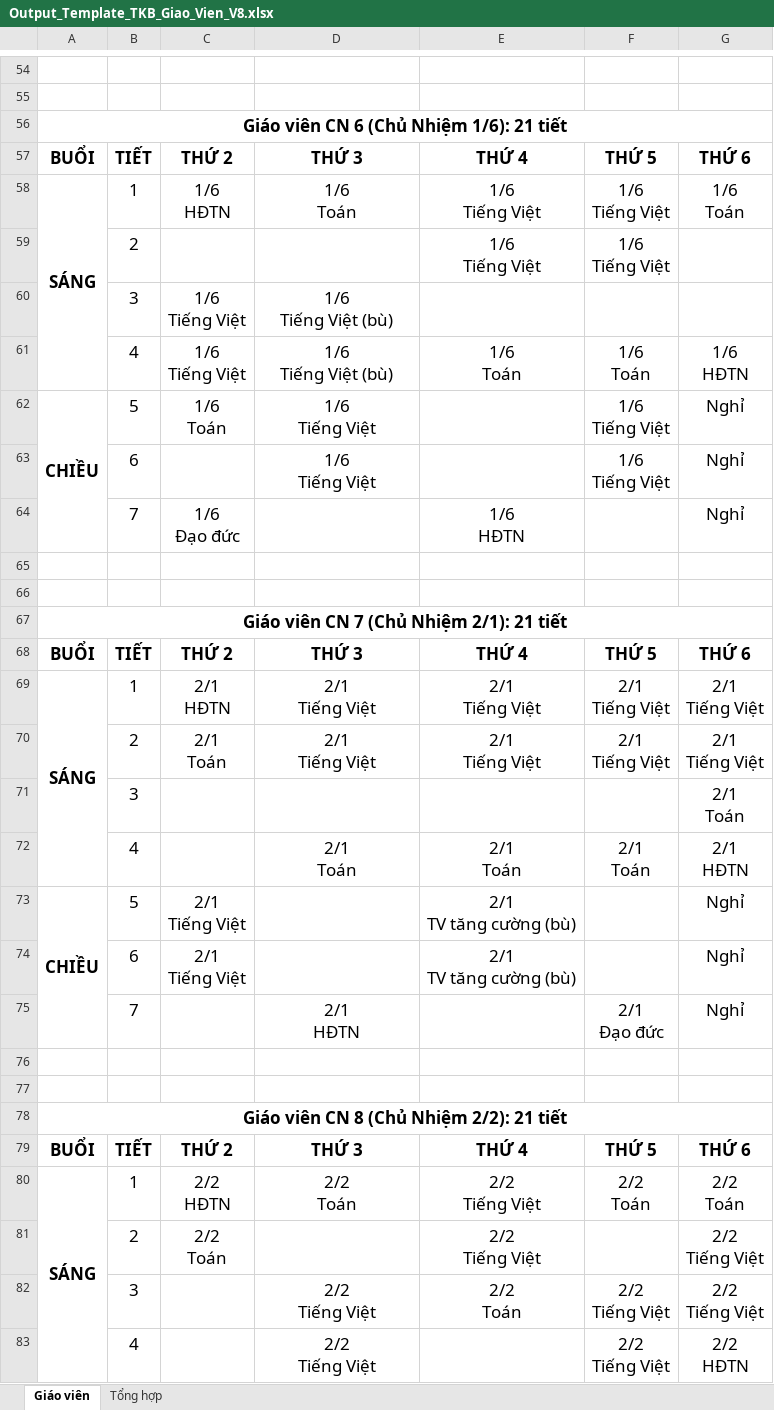
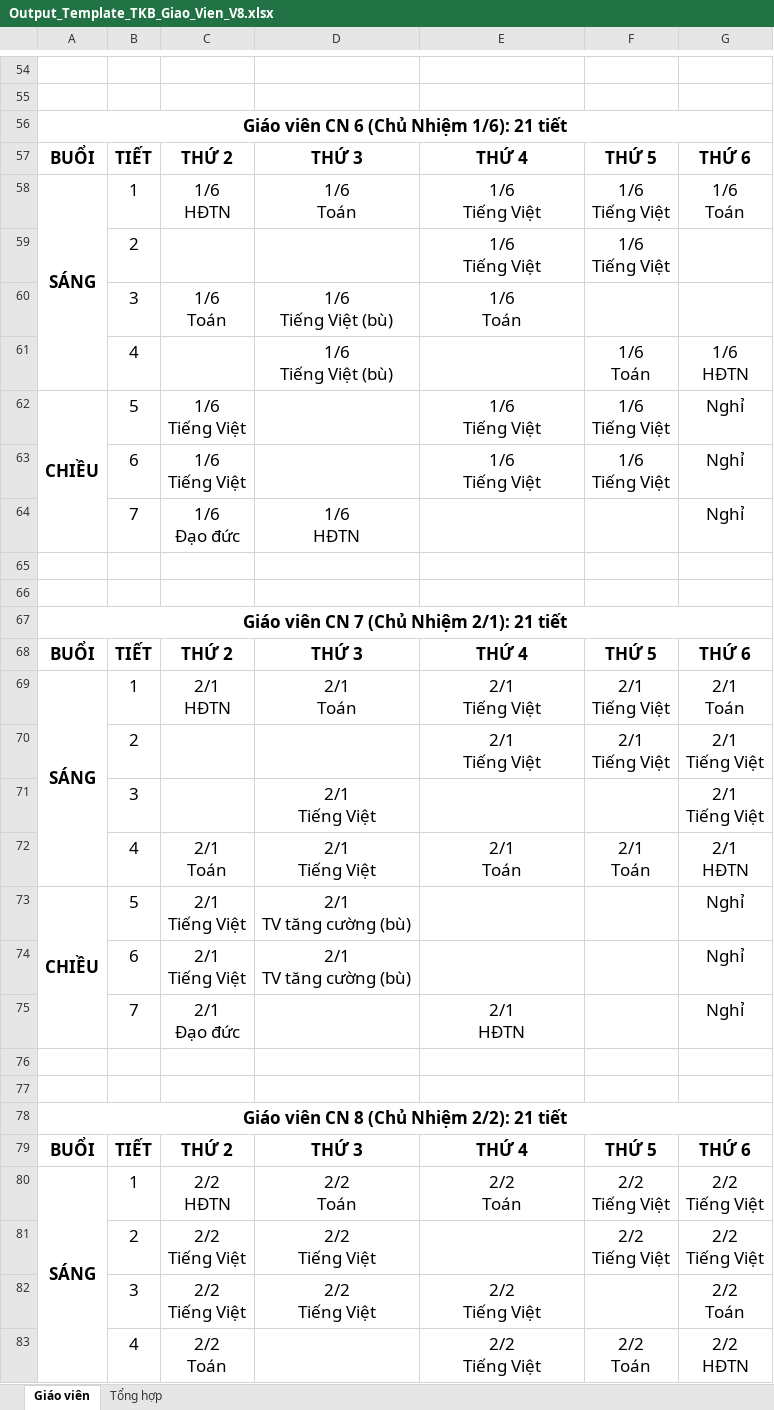
Before and after one commit to Maingochoanglong/TKB, an Excel workbook: data/Output_Template_TKB_Giao_Vien_V8.xlsx, sheet Giáo viên, drawn as a sheet; only a part is shown, gaps mark what is left out; values as stored, in another font and other column widths than the file's, no borders; removed rows and columns are numbered as before the commit, all else as after; ↵ is a line break in a cell; the diff covers the shown part only; the diff names each change by its address in the sheet, - before the commit and + after, or states it on an @@ line.

```diff
--- a/data/Output_Template_TKB_Giao_Vien_V8.xlsx (sheet Giáo viên)
+++ b/data/Output_Template_TKB_Giao_Vien_V8.xlsx (sheet Giáo viên)
-C60: 1/6 ↵ Tiếng Việt
+C60: 1/6 ↵ Toán
-E60: (empty)
+E60: 1/6 ↵ Toán
-C61: 1/6 ↵ Tiếng Việt
+C61: (empty)
-E61: 1/6 ↵ Toán
+E61: (empty)
-C62: 1/6 ↵ Toán
+C62: 1/6 ↵ Tiếng Việt
-D62:D63: 1/6 ↵ Tiếng Việt
+D62:D63: (empty)
-E62:E63: (empty)
+E62:E63: 1/6 ↵ Tiếng Việt
-C63: (empty)
+C63: 1/6 ↵ Tiếng Việt
-D64: (empty)
+D64: 1/6 ↵ HĐTN
-E64: 1/6 ↵ HĐTN
+E64: (empty)
-D69: 2/1 ↵ Tiếng Việt
+D69: 2/1 ↵ Toán
-G69: 2/1 ↵ Tiếng Việt
+G69: 2/1 ↵ Toán
-C70: 2/1 ↵ Toán
+C70: (empty)
-D70: 2/1 ↵ Tiếng Việt
+D70: (empty)
-row 71:  | 3 |  |  |  |  | 2/1 ↵ Toán
+row 71:  | 3 |  | 2/1 ↵ Tiếng Việt |  |  | 2/1 ↵ Tiếng Việt
-C72: (empty)
+C72: 2/1 ↵ Toán
-D72: 2/1 ↵ Toán
+D72: 2/1 ↵ Tiếng Việt
-D73:D74: (empty)
+D73:D74: 2/1 ↵ TV tăng cường (bù)
-E73:E74: 2/1 ↵ TV tăng cường (bù)
+E73:E74: (empty)
-row 75:  | 7 |  | 2/1 ↵ HĐTN |  | 2/1 ↵ Đạo đức | Nghỉ
+row 75:  | 7 | 2/1 ↵ Đạo đức |  | 2/1 ↵ HĐTN |  | Nghỉ
-E80: 2/2 ↵ Tiếng Việt
+E80: 2/2 ↵ Toán
-F80: 2/2 ↵ Toán
+F80: 2/2 ↵ Tiếng Việt
-G80: 2/2 ↵ Toán
+G80: 2/2 ↵ Tiếng Việt
-row 81:  | 2 | 2/2 ↵ Toán |  | 2/2 ↵ Tiếng Việt |  | 2/2 ↵ Tiếng Việt
-B81: 3
+B81: 2
-C81: (empty)
+C81: 2/2 ↵ Tiếng Việt
-E81: 2/2 ↵ Toán
+E81: (empty)
-row 83:  | 4 |  | 2/2 ↵ Tiếng Việt |  | 2/2 ↵ Tiếng Việt | 2/2 ↵ HĐTN
+row 82:  | 3 | 2/2 ↵ Tiếng Việt | 2/2 ↵ Tiếng Việt | 2/2 ↵ Tiếng Việt |  | 2/2 ↵ Toán
+row 83:  | 4 | 2/2 ↵ Toán |  | 2/2 ↵ Tiếng Việt | 2/2 ↵ Toán | 2/2 ↵ HĐTN
```
Also changed, not shown: 79 added rows, 79 removed rows, 1 moved row and 495 edited cells elsewhere in this sheet, sheet Tổng hợp, data/Output_Template_TKB_V8.xlsx, data/Output_Template_Thong_Ke_V8.xlsx, 1 other file.
